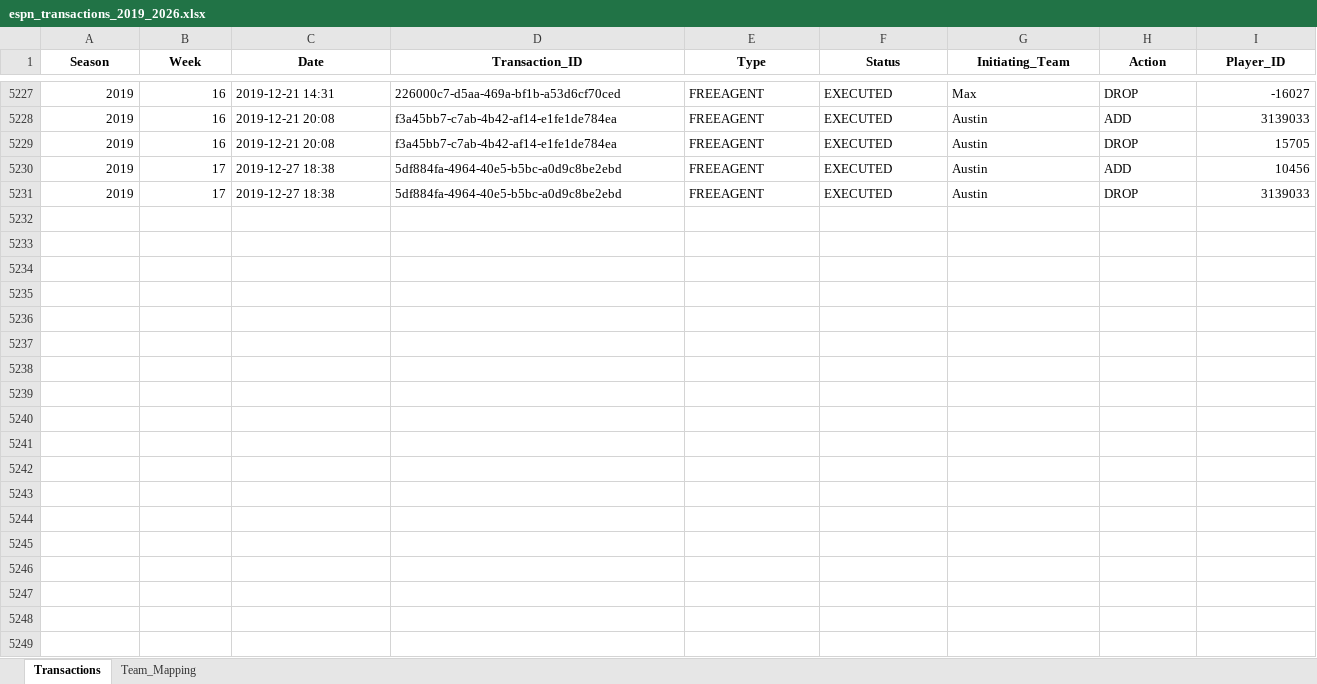
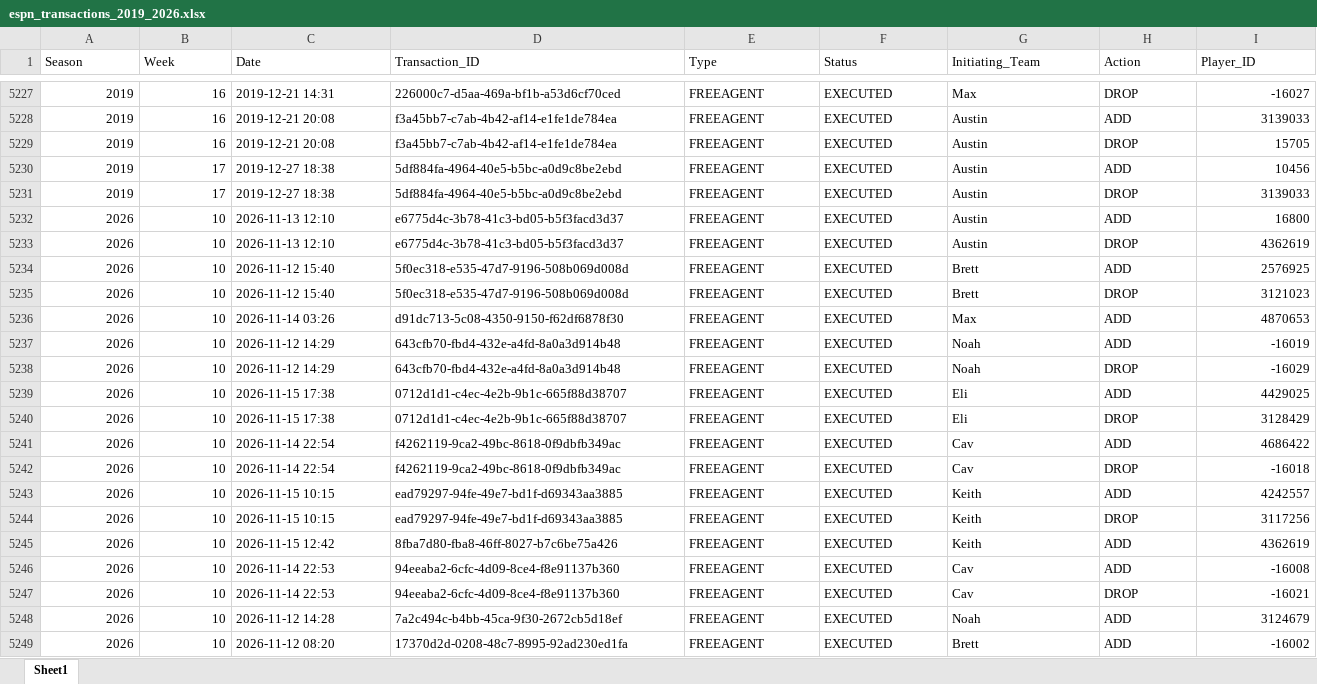
Before and after one commit to jsouth1215/DFFL-Reference, an Excel workbook: espn_transactions_2019_2026.xlsx, sheet Sheet1, drawn as a sheet; only a part is shown, gaps mark what is left out; values as stored, in another font and other column widths than the file's, no borders; rows hold the shown columns only; the diff covers the shown part only; the diff names each change by its address in the sheet, - before the commit and + after, or states it on an @@ line.

Commit message:
Auto-update 2026 Week 10 box scores & transactions

```diff
--- a/espn_transactions_2019_2026.xlsx (sheet Sheet1)
+++ b/espn_transactions_2019_2026.xlsx (sheet Sheet1)
-sheet tab: Transactions
+sheet tab: Sheet1
-sheet tab: Team_Mapping
@@ A1:I1 bold: on → off, alignment: center → left @@
+row 5232: 2026 | 10 | 2026-11-13 12:10 | e6775d4c-3b78-41c3-bd05-b5f3facd3d37 | FREEAGENT | EXECUTED | Austin | ADD | 16800
+row 5233: 2026 | 10 | 2026-11-13 12:10 | e6775d4c-3b78-41c3-bd05-b5f3facd3d37 | FREEAGENT | EXECUTED | Austin | DROP | 4362619
+row 5234: 2026 | 10 | 2026-11-12 15:40 | 5f0ec318-e535-47d7-9196-508b069d008d | FREEAGENT | EXECUTED | Brett | ADD | 2576925
+row 5235: 2026 | 10 | 2026-11-12 15:40 | 5f0ec318-e535-47d7-9196-508b069d008d | FREEAGENT | EXECUTED | Brett | DROP | 3121023
+row 5236: 2026 | 10 | 2026-11-14 03:26 | d91dc713-5c08-4350-9150-f62df6878f30 | FREEAGENT | EXECUTED | Max | ADD | 4870653
+row 5237: 2026 | 10 | 2026-11-12 14:29 | 643cfb70-fbd4-432e-a4fd-8a0a3d914b48 | FREEAGENT | EXECUTED | Noah | ADD | -16019
+row 5238: 2026 | 10 | 2026-11-12 14:29 | 643cfb70-fbd4-432e-a4fd-8a0a3d914b48 | FREEAGENT | EXECUTED | Noah | DROP | -16029
+row 5239: 2026 | 10 | 2026-11-15 17:38 | 0712d1d1-c4ec-4e2b-9b1c-665f88d38707 | FREEAGENT | EXECUTED | Eli | ADD | 4429025
+row 5240: 2026 | 10 | 2026-11-15 17:38 | 0712d1d1-c4ec-4e2b-9b1c-665f88d38707 | FREEAGENT | EXECUTED | Eli | DROP | 3128429
+row 5241: 2026 | 10 | 2026-11-14 22:54 | f4262119-9ca2-49bc-8618-0f9dbfb349ac | FREEAGENT | EXECUTED | Cav | ADD | 4686422
+row 5242: 2026 | 10 | 2026-11-14 22:54 | f4262119-9ca2-49bc-8618-0f9dbfb349ac | FREEAGENT | EXECUTED | Cav | DROP | -16018
+row 5243: 2026 | 10 | 2026-11-15 10:15 | ead79297-94fe-49e7-bd1f-d69343aa3885 | FREEAGENT | EXECUTED | Keith | ADD | 4242557
+row 5244: 2026 | 10 | 2026-11-15 10:15 | ead79297-94fe-49e7-bd1f-d69343aa3885 | FREEAGENT | EXECUTED | Keith | DROP | 3117256
+row 5245: 2026 | 10 | 2026-11-15 12:42 | 8fba7d80-fba8-46ff-8027-b7c6be75a426 | FREEAGENT | EXECUTED | Keith | ADD | 4362619
+row 5246: 2026 | 10 | 2026-11-14 22:53 | 94eeaba2-6cfc-4d09-8ce4-f8e91137b360 | FREEAGENT | EXECUTED | Cav | ADD | -16008
+row 5247: 2026 | 10 | 2026-11-14 22:53 | 94eeaba2-6cfc-4d09-8ce4-f8e91137b360 | FREEAGENT | EXECUTED | Cav | DROP | -16021
+row 5248: 2026 | 10 | 2026-11-12 14:28 | 7a2c494c-b4bb-45ca-9f30-2672cb5d18ef | FREEAGENT | EXECUTED | Noah | ADD | 3124679
+row 5249: 2026 | 10 | 2026-11-12 08:20 | 17370d2d-0208-48c7-8995-92ad230ed1fa | FREEAGENT | EXECUTED | Brett | ADD | -16002
```
Also changed, not shown: 4 added rows and cell formats elsewhere in this sheet, 1 other file.
